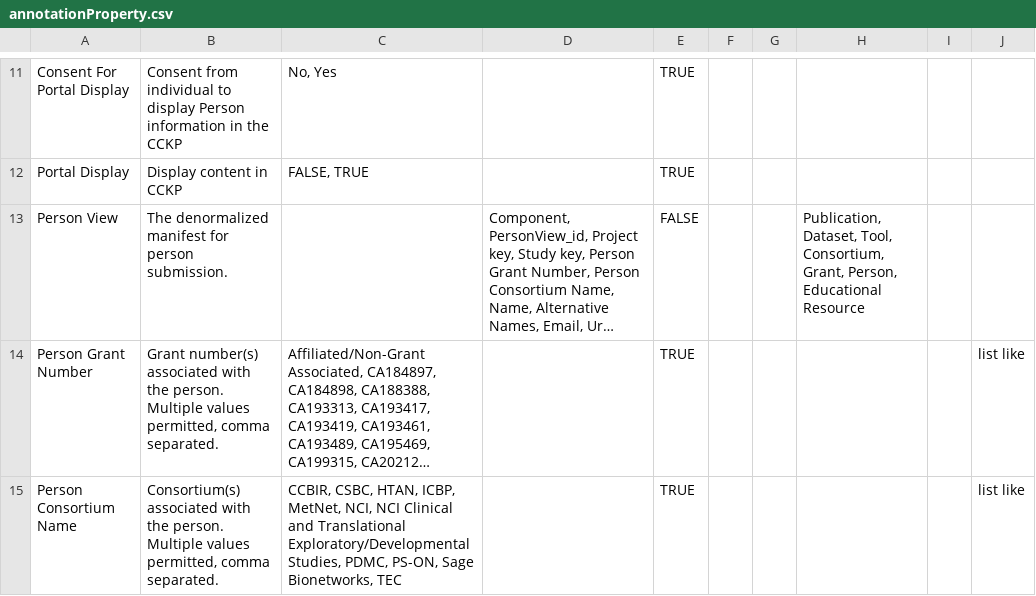
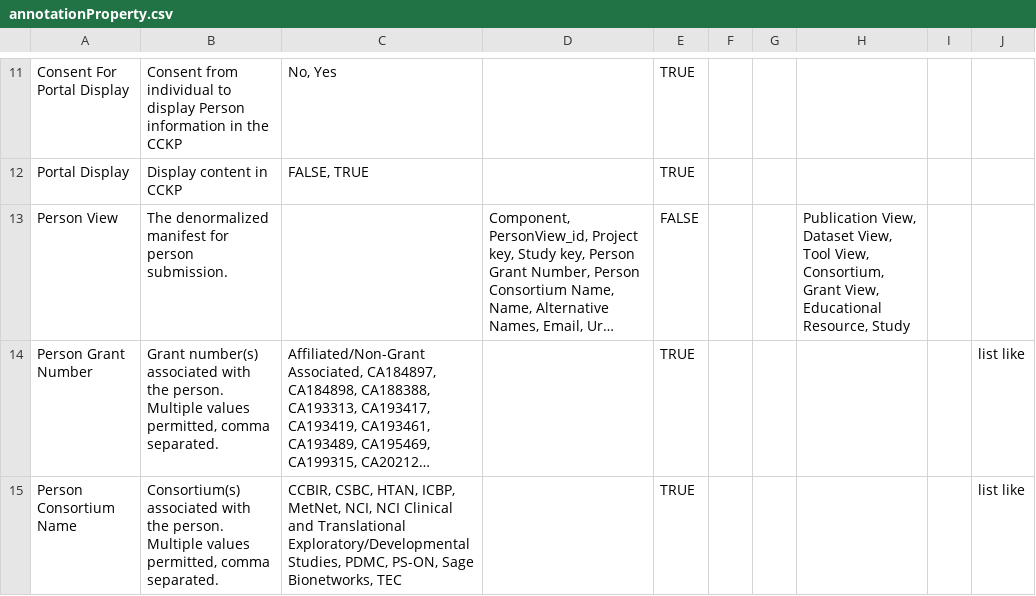
Before and after one commit to mc2-center/data-models, a CSV file: modules/person/annotationProperty.csv, drawn as a sheet; only a part is shown, gaps mark what is left out; long unchanged cells end in …; the diff names each change by its address in the sheet, - before the commit and + after, or states it on an @@ line.

Commit message:
Update PersonView attribute list

```diff
--- a/modules/person/annotationProperty.csv
+++ b/modules/person/annotationProperty.csv
-H13: Publication, Dataset, Tool, Consortium, Grant, Person, Educational Resource
+H13: Publication View, Dataset View, Tool View, Consortium, Grant View, Educational Resource, Study
```
